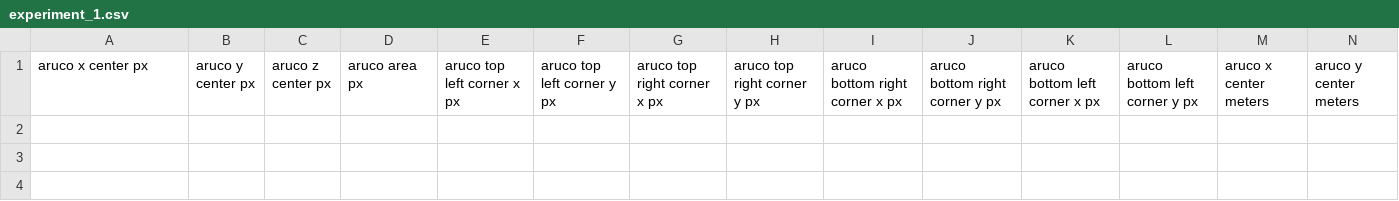
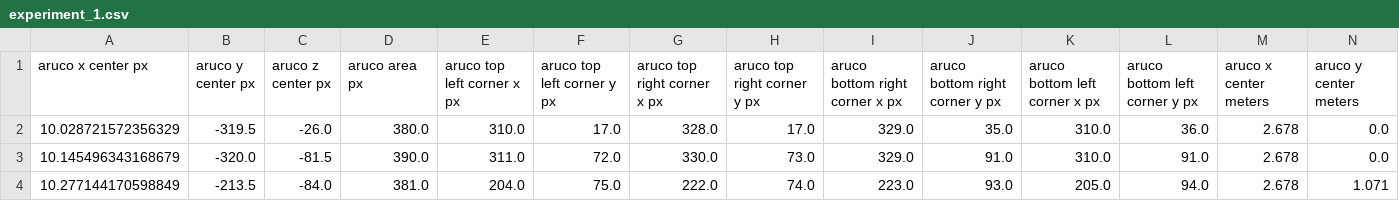
Before and after one commit to QuantumRoboticsURC/zed-implementations, a CSV file: src/experiments_data/experiment_1.csv, drawn as a sheet; only a part is shown; rows hold the shown columns only; the diff names each change by its address in the sheet, - before the commit and + after, or states it on an @@ line.

Commit message:
experiment results p1

```diff
--- a/src/experiments_data/experiment_1.csv
+++ b/src/experiments_data/experiment_1.csv
+row 2: 10.028721572356329 | -319.5 | -26.0 | 380.0 | 310.0 | 17.0 | 328.0 | 17.0 | 329.0 | 35.0 | 310.0 | 36.0 | 2.678 | 0.0
+row 3: 10.145496343168679 | -320.0 | -81.5 | 390.0 | 311.0 | 72.0 | 330.0 | 73.0 | 329.0 | 91.0 | 310.0 | 91.0 | 2.678 | 0.0
+row 4: 10.277144170598849 | -213.5 | -84.0 | 381.0 | 204.0 | 75.0 | 222.0 | 74.0 | 223.0 | 93.0 | 205.0 | 94.0 | 2.678 | 1.071
```
Also changed, not shown: 1 other file.
